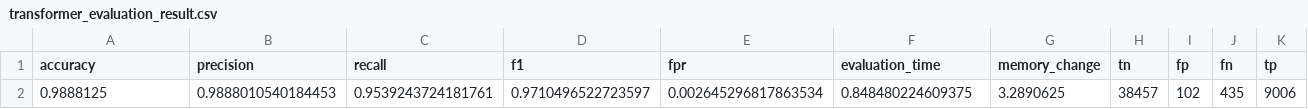
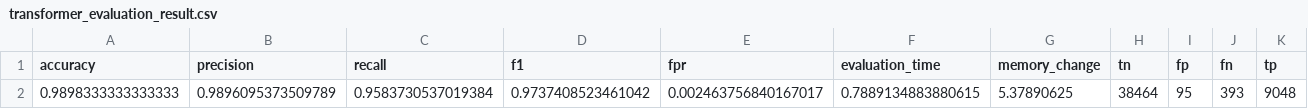
Before and after one commit to fainstar/DDoS_0416, a CSV file: logs/transformer_evaluation_result.csv, drawn as a sheet; removed rows and columns are numbered as before the commit, all else as after; the diff names each change by its address in the sheet, - before the commit and + after, or states it on an @@ line.

```diff
--- a/logs/transformer_evaluation_result.csv
+++ b/logs/transformer_evaluation_result.csv
-row 2: 0.9888125 | 0.9888010540184453 | 0.9539243724181761 | 0.9710496522723597 | 0.002645296817863534 | 0.848480224609375 | 3.2890625 | 38457 | 102 | 435 | 9006
+row 2: 0.9898333333333333 | 0.9896095373509789 | 0.9583730537019384 | 0.9737408523461042 | 0.002463756840167017 | 0.7889134883880615 | 5.37890625 | 38464 | 95 | 393 | 9048
```
Also changed, not shown: logs/cnnlstm_batch_evaluation.csv, logs/cnnlstm_evaluation_result.csv, 25 other files.
